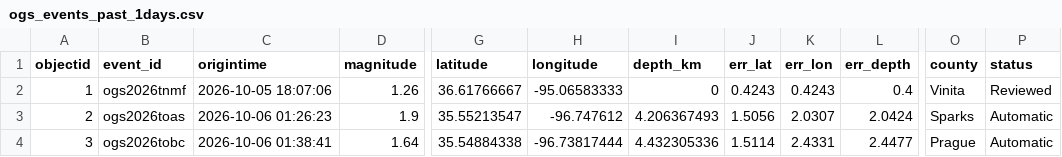
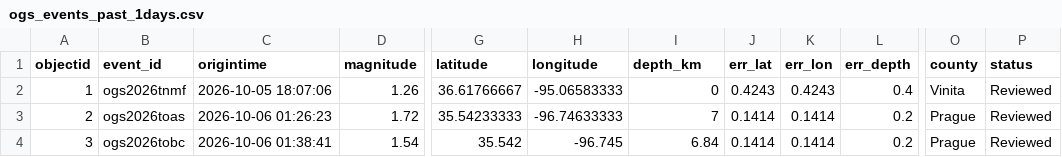
Before and after one commit to Hy-X/OGS_Catalog_Update, a CSV file: ogs_events_past_1days.csv, drawn as a sheet; only a part is shown, gaps mark what is left out; the diff names each change by its address in the sheet, - before the commit and + after, or states it on an @@ line.

```diff
--- a/ogs_events_past_1days.csv
+++ b/ogs_events_past_1days.csv
-D3 (magnitude): 1.9
+D3 (magnitude): 1.72
-G3 (latitude): 35.55213547
+G3 (latitude): 35.54233333
-H3 (longitude): -96.747612
+H3 (longitude): -96.74633333
-I3 (depth_km): 4.206367493
+I3 (depth_km): 7
-J3 (err_lat): 1.5056
+J3 (err_lat): 0.1414
-K3 (err_lon): 2.0307
+K3 (err_lon): 0.1414
-L3 (err_depth): 2.0424
+L3 (err_depth): 0.2
-O3 (county): Sparks
+O3 (county): Prague
-P3:P4 (status): Automatic
+P3:P4 (status): Reviewed
-D4 (magnitude): 1.64
+D4 (magnitude): 1.54
-G4 (latitude): 35.54884338
+G4 (latitude): 35.542
-H4 (longitude): -96.73817444
+H4 (longitude): -96.745
-I4 (depth_km): 4.432305336
+I4 (depth_km): 6.84
-J4 (err_lat): 1.5114
+J4 (err_lat): 0.1414
-K4 (err_lon): 2.4331
+K4 (err_lon): 0.1414
-L4 (err_depth): 2.4477
+L4 (err_depth): 0.2
```
Also changed, not shown: ogs_events_past_30days.csv, ogs_events_past_7days.csv, 1 other file.
